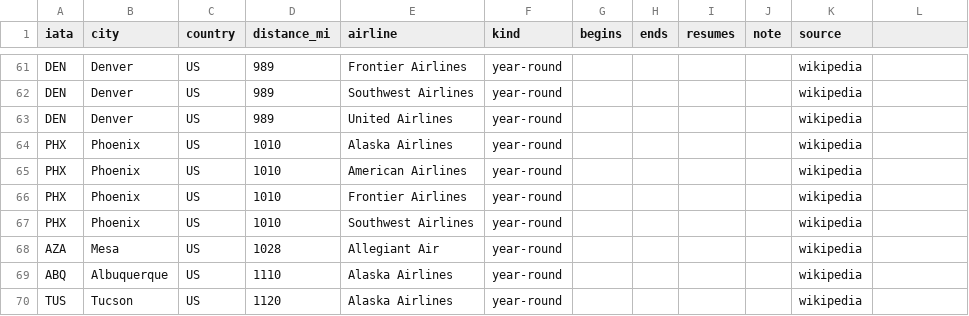
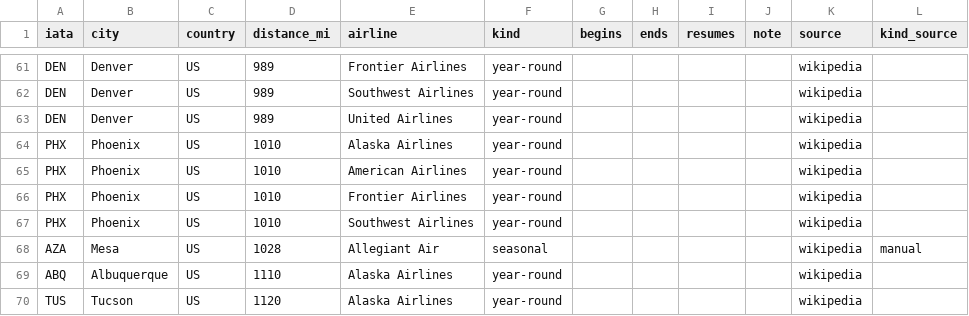
Before and after one commit to robert-d-clifton/NonStopPDX, a CSV file: data/routes.csv, drawn as a sheet; only a part is shown, gaps mark what is left out; the diff names each change by its address in the sheet, - before the commit and + after, or states it on an @@ line.

```diff
--- a/data/routes.csv
+++ b/data/routes.csv
-L1: (empty)
+L1: kind_source
-F68 (kind): year-round
+F68 (kind): seasonal
-L68 (kind_source): (empty)
+L68 (kind_source): manual
```
Also changed, not shown: 6 other files.
